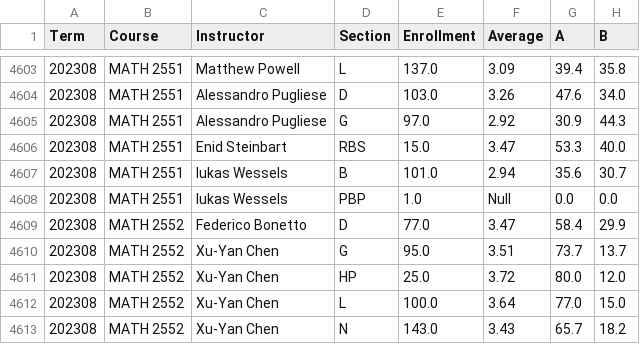
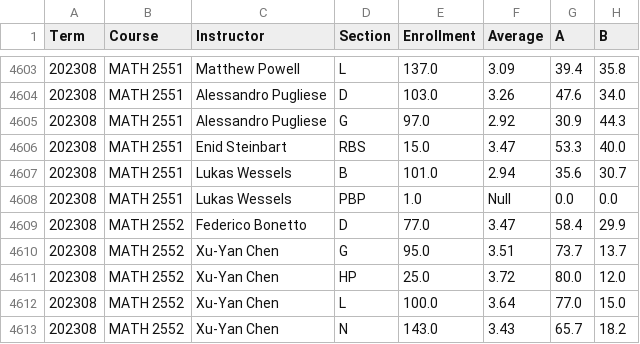
Before and after one commit to vincekim14/buzzgrades, a CSV file: data-app/GRADE_DATA/Fall2023.csv, drawn as a sheet; only a part is shown, gaps mark what is left out; the diff names each change by its address in the sheet, - before the commit and + after, or states it on an @@ line.

```diff
--- a/data-app/GRADE_DATA/Fall2023.csv
+++ b/data-app/GRADE_DATA/Fall2023.csv
-C4607:C4608 (Instructor): lukas Wessels
+C4607:C4608 (Instructor): Lukas Wessels
```
Also changed, not shown: data-app/GRADE_DATA/Fall2024.csv, data-app/GRADE_DATA/Spring2024.csv, 6 other files.
